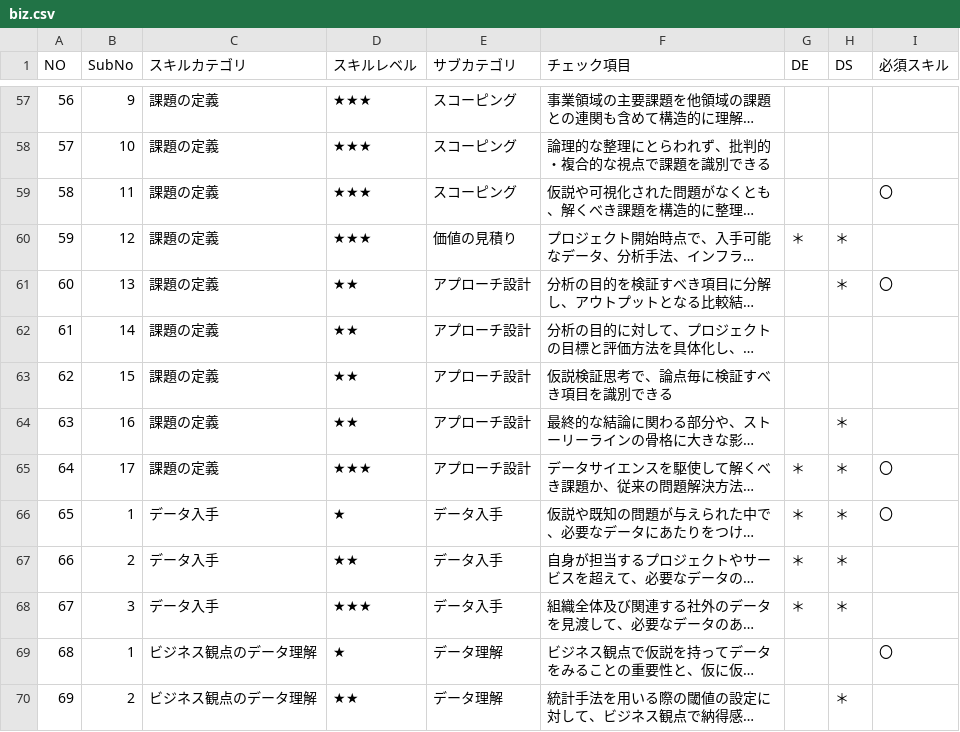
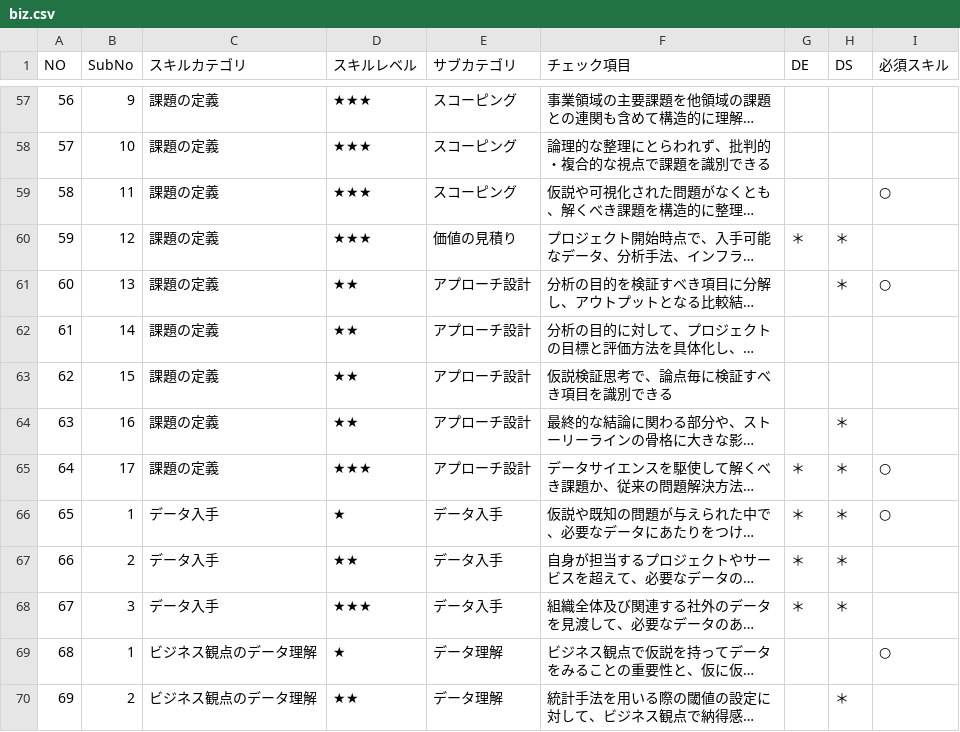
Before and after one commit to The-Japan-DataScientist-Society/skills-checklist, a CSV file: biz.csv, drawn as a sheet; only a part is shown, gaps mark what is left out; long unchanged cells end in …; the diff covers the shown part only; the diff names each change by its address in the sheet, - before the commit and + after, or states it on an @@ line.

```diff
--- a/biz.csv
+++ b/biz.csv
-I59 (必須スキル): 〇
+I59 (必須スキル): ○
-I61 (必須スキル): 〇
+I61 (必須スキル): ○
-I65:I66 (必須スキル): 〇
+I65:I66 (必須スキル): ○
-I69 (必須スキル): 〇
+I69 (必須スキル): ○
```
Also changed, not shown: 28 edited cells elsewhere in this file.
